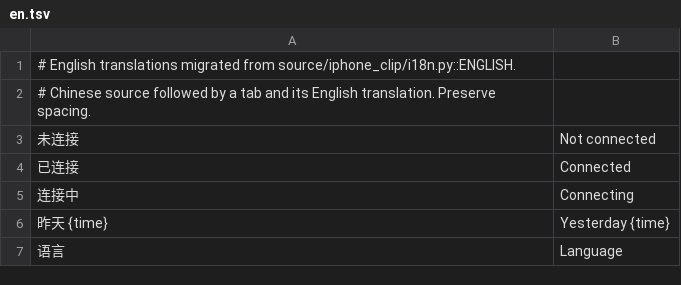
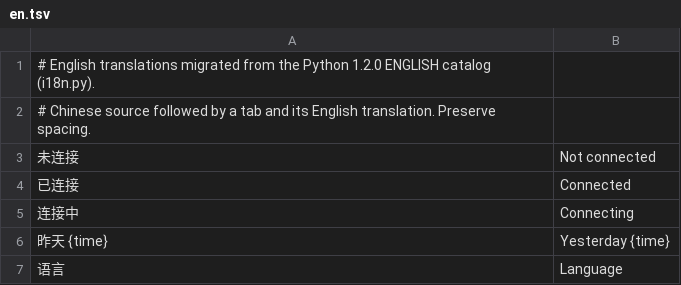
Before and after one commit to xgod1862/CopiaGo, a TSV file: copiago-rs/crates/copiago-core/i18n/en.tsv, drawn as a sheet; only a part is shown.

```diff
--- a/copiago-rs/crates/copiago-core/i18n/en.tsv
+++ b/copiago-rs/crates/copiago-core/i18n/en.tsv
@@ -1,2 +1,2 @@
-# English translations migrated from source/iphone_clip/i18n.py::ENGLISH.
+# English translations migrated from the Python 1.2.0 ENGLISH catalog (i18n.py).
 # Chinese source followed by a tab and its English translation. Preserve spacing.
```
Also changed, not shown: 13 other files.
